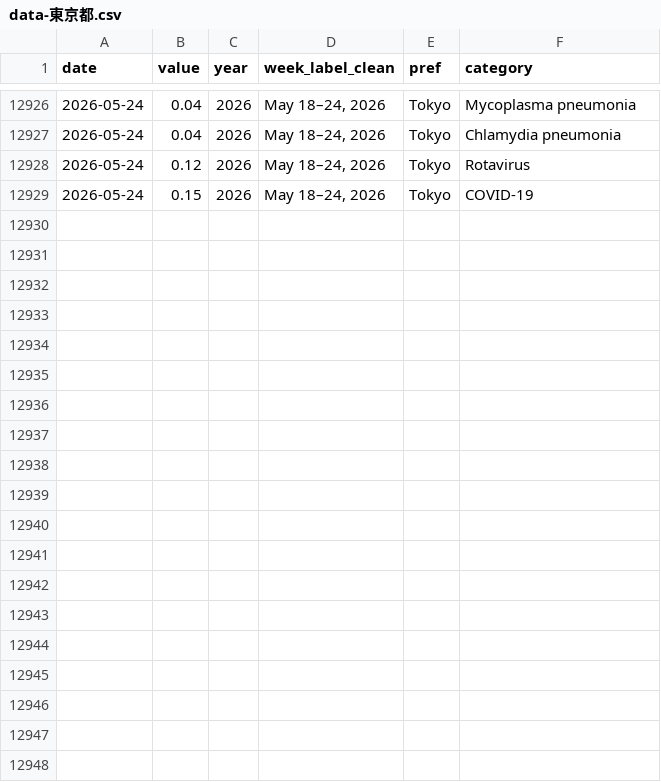
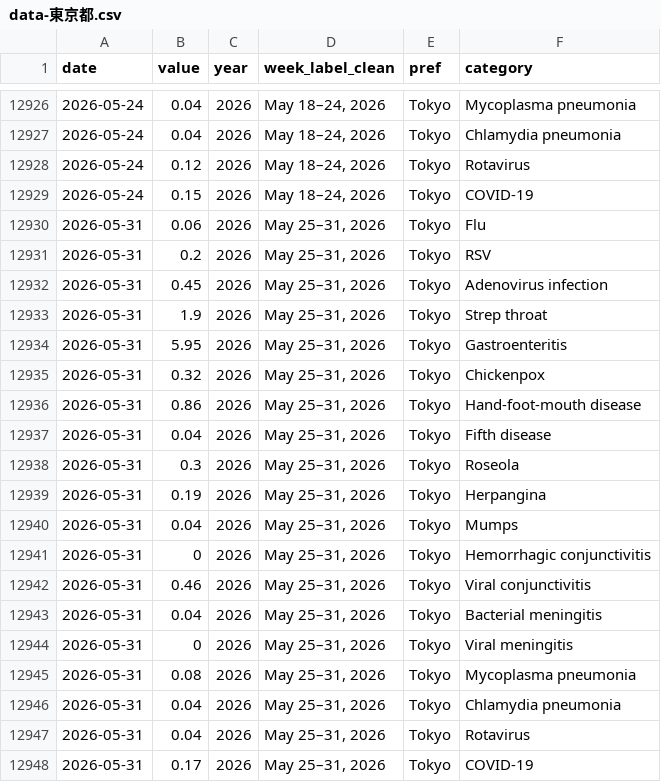
Before and after one commit to ryomakom-en/infectious_diseases_trend, a CSV file: docs/results/data-東京都.csv, drawn as a sheet; only a part is shown, gaps mark what is left out.

```diff
--- a/docs/results/data-東京都.csv
+++ b/docs/results/data-東京都.csv
@@ -12929 +12929,20 @@
 "2026-05-24",0.15,2026,"May 18–24, 2026","Tokyo","COVID-19"
+"2026-05-31",0.06,2026,"May 25–31, 2026","Tokyo","Flu"
+"2026-05-31",0.2,2026,"May 25–31, 2026","Tokyo","RSV"
+"2026-05-31",0.45,2026,"May 25–31, 2026","Tokyo","Adenovirus infection"
+"2026-05-31",1.9,2026,"May 25–31, 2026","Tokyo","Strep throat"
+"2026-05-31",5.95,2026,"May 25–31, 2026","Tokyo","Gastroenteritis"
+"2026-05-31",0.32,2026,"May 25–31, 2026","Tokyo","Chickenpox"
+"2026-05-31",0.86,2026,"May 25–31, 2026","Tokyo","Hand-foot-mouth disease"
+"2026-05-31",0.04,2026,"May 25–31, 2026","Tokyo","Fifth disease"
+"2026-05-31",0.3,2026,"May 25–31, 2026","Tokyo","Roseola"
+"2026-05-31",0.19,2026,"May 25–31, 2026","Tokyo","Herpangina"
+"2026-05-31",0.04,2026,"May 25–31, 2026","Tokyo","Mumps"
+"2026-05-31",0,2026,"May 25–31, 2026","Tokyo","Hemorrhagic conjunctivitis"
+"2026-05-31",0.46,2026,"May 25–31, 2026","Tokyo","Viral conjunctivitis"
+"2026-05-31",0.04,2026,"May 25–31, 2026","Tokyo","Bacterial meningitis"
+"2026-05-31",0,2026,"May 25–31, 2026","Tokyo","Viral meningitis"
+"2026-05-31",0.08,2026,"May 25–31, 2026","Tokyo","Mycoplasma pneumonia"
+"2026-05-31",0.04,2026,"May 25–31, 2026","Tokyo","Chlamydia pneumonia"
+"2026-05-31",0.04,2026,"May 25–31, 2026","Tokyo","Rotavirus"
+"2026-05-31",0.17,2026,"May 25–31, 2026","Tokyo","COVID-19"
```
Also changed, not shown: docs/results/data-全国.csv, logs/log.csv, 1 other file.
